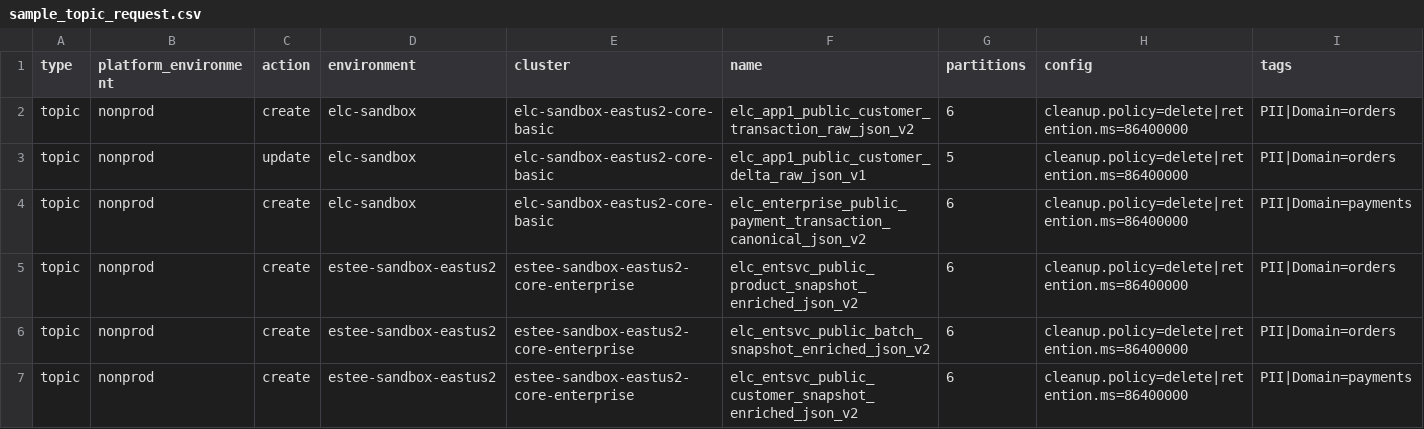
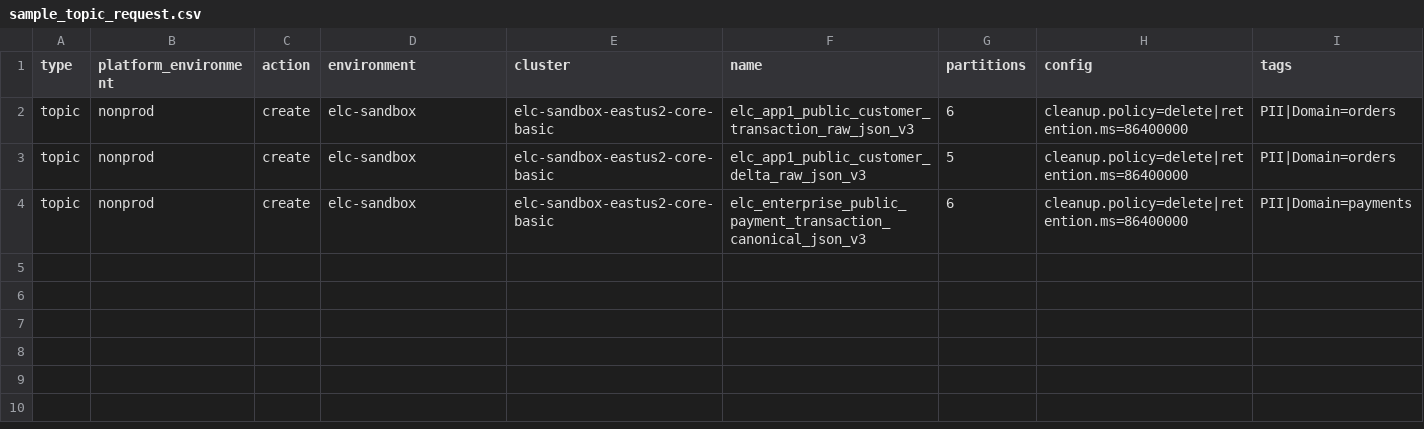
Before and after one commit to gsahu-cmd/estee-cc-platform-tf, a CSV file: scripts/sample_topic_request.csv, drawn as a sheet.

```diff
--- a/scripts/sample_topic_request.csv
+++ b/scripts/sample_topic_request.csv
@@ -1,7 +1,4 @@
 type,platform_environment,action,environment,cluster,name,partitions,config,tags
-topic,nonprod,create,elc-sandbox,elc-sandbox-eastus2-core-basic,elc_app1_public_customer_transaction_raw_json_v2,6,cleanup.policy=delete|retention.ms=86400000,PII|Domain=orders
-topic,nonprod,update,elc-sandbox,elc-sandbox-eastus2-core-basic,elc_app1_public_customer_delta_raw_json_v1,5,cleanup.policy=delete|retention.ms=86400000,PII|Domain=orders
-topic,nonprod,create,elc-sandbox,elc-sandbox-eastus2-core-basic,elc_enterprise_public_payment_transaction_canonical_json_v2,6,cleanup.policy=delete|retention.ms=86400000,PII|Domain=payments
-topic,nonprod,create,estee-sandbox-eastus2,estee-sandbox-eastus2-core-enterprise,elc_entsvc_public_product_snapshot_enriched_json_v2,6,cleanup.policy=delete|retention.ms=86400000,PII|Domain=orders
-topic,nonprod,create,estee-sandbox-eastus2,estee-sandbox-eastus2-core-enterprise,elc_entsvc_public_batch_snapshot_enriched_json_v2,6,cleanup.policy=delete|retention.ms=86400000,PII|Domain=orders
-topic,nonprod,create,estee-sandbox-eastus2,estee-sandbox-eastus2-core-enterprise,elc_entsvc_public_customer_snapshot_enriched_json_v2,6,cleanup.policy=delete|retention.ms=86400000,PII|Domain=payments
+topic,nonprod,create,elc-sandbox,elc-sandbox-eastus2-core-basic,elc_app1_public_customer_transaction_raw_json_v3,6,cleanup.policy=delete|retention.ms=86400000,PII|Domain=orders
+topic,nonprod,create,elc-sandbox,elc-sandbox-eastus2-core-basic,elc_app1_public_customer_delta_raw_json_v3,5,cleanup.policy=delete|retention.ms=86400000,PII|Domain=orders
+topic,nonprod,create,elc-sandbox,elc-sandbox-eastus2-core-basic,elc_enterprise_public_payment_transaction_canonical_json_v3,6,cleanup.policy=delete|retention.ms=86400000,PII|Domain=payments
```
Also changed, not shown: 20 other files.
